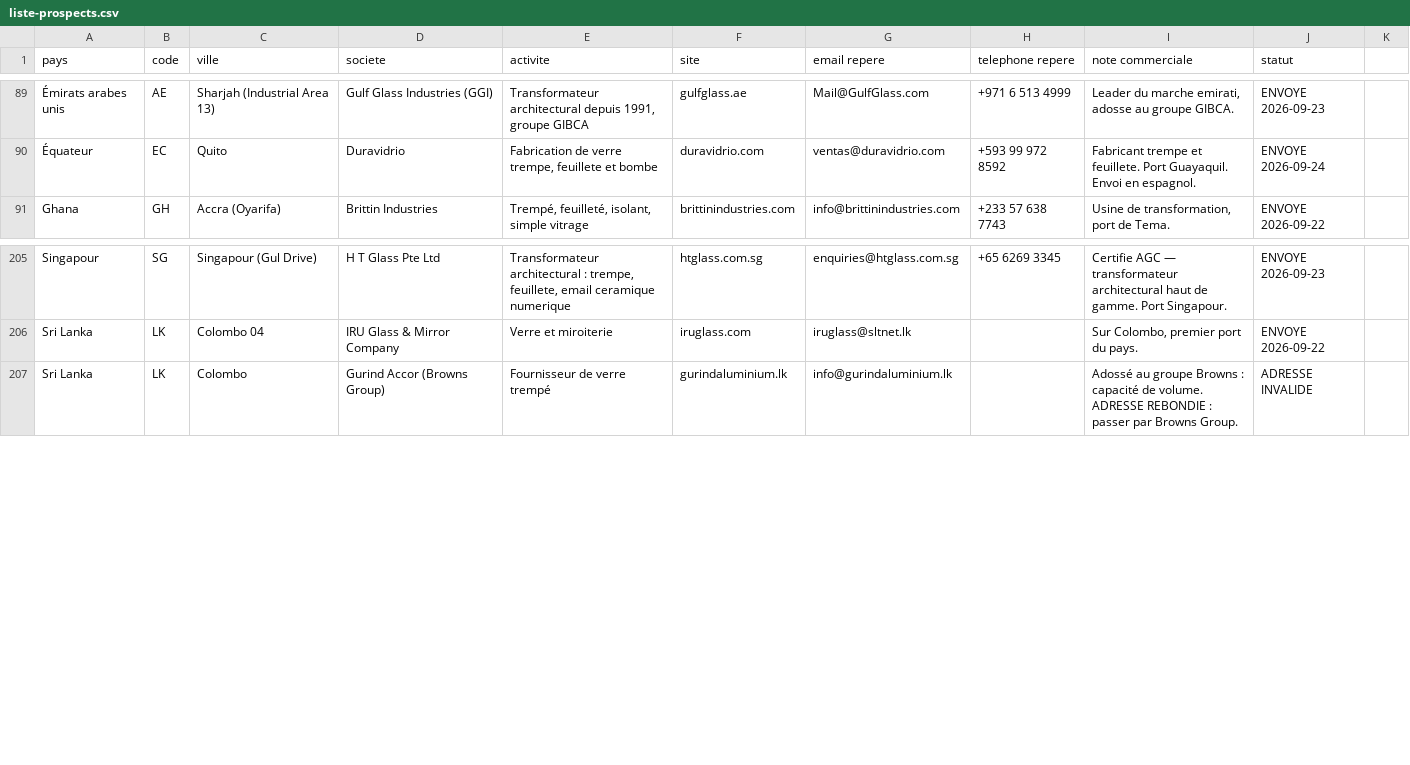
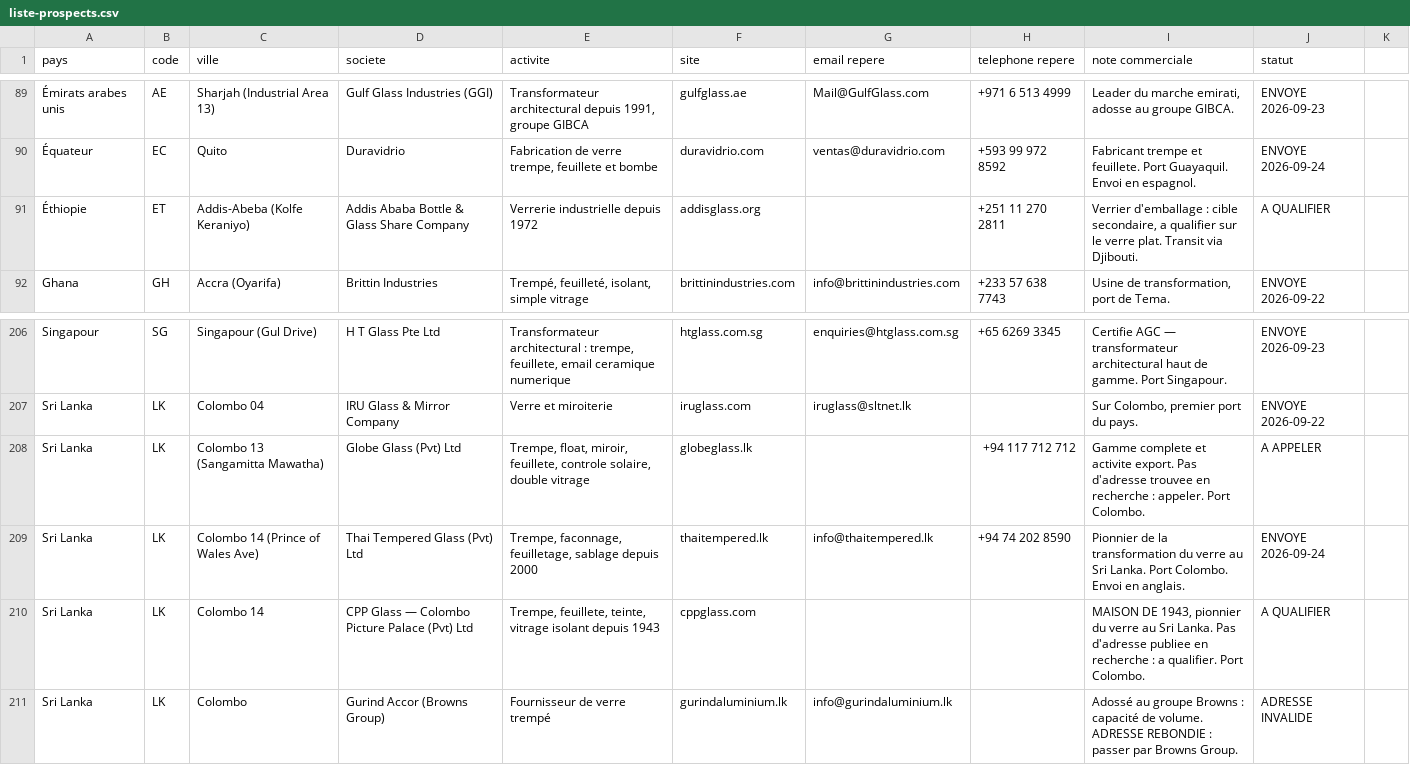
Before and after one commit to dgjmfrbv4k-lab/NOXEM-GROUP, a CSV file: campagne-conteneur-20-open-top/prospection/liste-prospects.csv, drawn as a sheet; only a part is shown, gaps mark what is left out; the diff names each change by its address in the sheet, - before the commit and + after, or states it on an @@ line.

```diff
--- a/campagne-conteneur-20-open-top/prospection/liste-prospects.csv
+++ b/campagne-conteneur-20-open-top/prospection/liste-prospects.csv
+row 91: Éthiopie | ET | Addis-Abeba (Kolfe Keraniyo) | Addis Ababa Bottle & Glass Share Company | Verrerie industrielle depuis 1972 | addisglass.org |  | +251 11 270 2811 | Verrier d'emballage : cible secondaire, a qualifier sur le verre plat. Transit via Djibouti. | A QUALIFIER
+row 208: Sri Lanka | LK | Colombo 13 (Sangamitta Mawatha) | Globe Glass (Pvt) Ltd | Trempe, float, miroir, feuillete, controle solaire, double vitrage | globeglass.lk |  | +94 117 712 712 | Gamme complete et activite export. Pas d'adresse trouvee en recherche : appeler. Port Colombo. | A APPELER
+row 209: Sri Lanka | LK | Colombo 14 (Prince of Wales Ave) | Thai Tempered Glass (Pvt) Ltd | Trempe, faconnage, feuilletage, sablage depuis 2000 | thaitempered.lk | info@thaitempered.lk | +94 74 202 8590 | Pionnier de la transformation du verre au Sri Lanka. Port Colombo. Envoi en anglais. | ENVOYE 2026-09-24
+row 210: Sri Lanka | LK | Colombo 14 | CPP Glass — Colombo Picture Palace (Pvt) Ltd | Trempe, feuillete, teinte, vitrage isolant depuis 1943 | cppglass.com |  |  | MAISON DE 1943, pionnier du verre au Sri Lanka. Pas d'adresse publiee en recherche : a qualifier. Port Colombo. | A QUALIFIER
```
